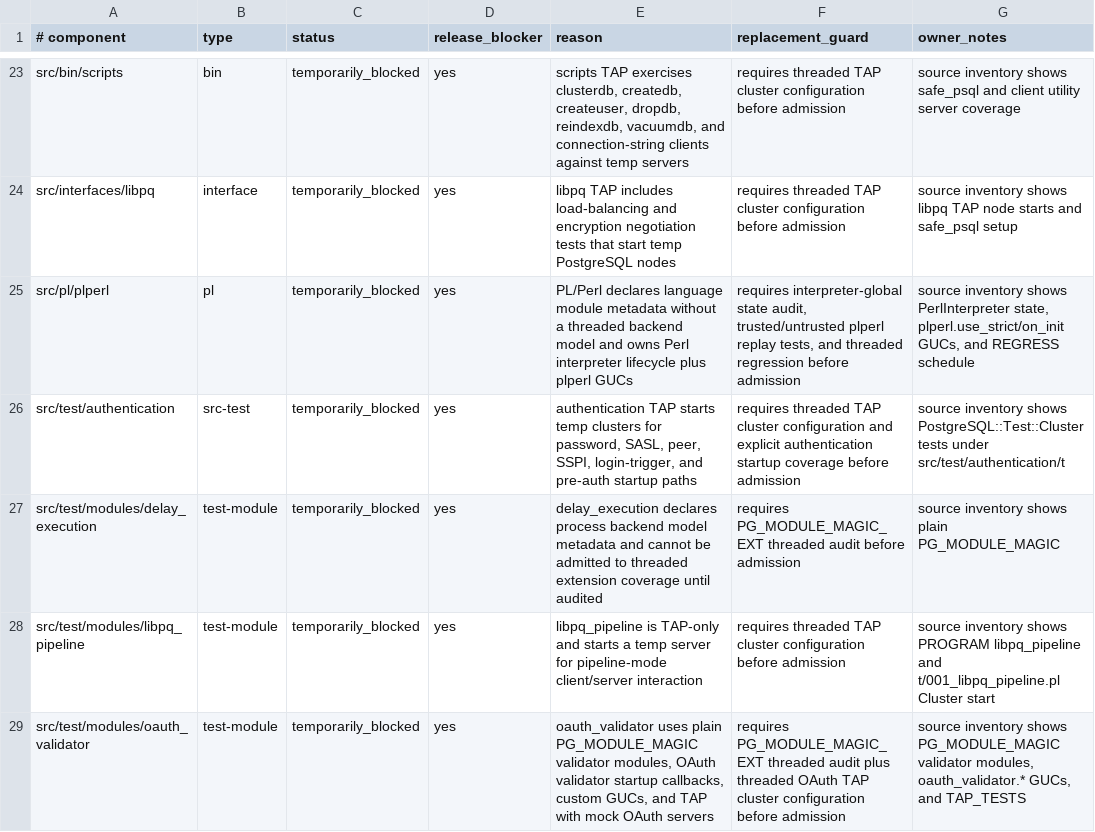
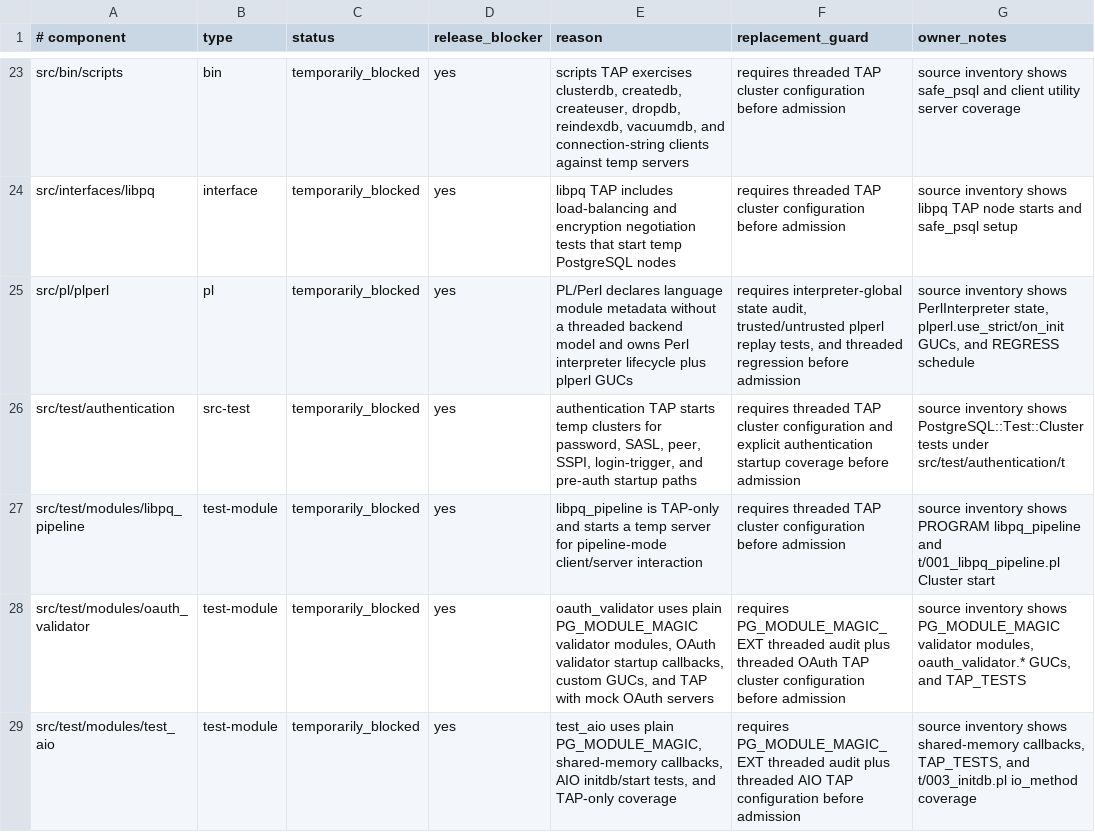
Before and after one commit to samwillis/multithreaded-postgres, a TSV file: plan_docs/MULTITHREADED_PHASE16_EXCLUSIONS.tsv, drawn as a sheet; only a part is shown, gaps mark what is left out; the shorter side is filled out with more unchanged rows.

Commit message:
Admit delay_execution to threaded modules

```diff
--- a/plan_docs/MULTITHREADED_PHASE16_EXCLUSIONS.tsv
+++ b/plan_docs/MULTITHREADED_PHASE16_EXCLUSIONS.tsv
@@ -26,3 +26,2 @@ src/pl/plperl	pl	temporarily_blocked	yes	PL/Perl declares language module metada
 src/test/authentication	src-test	temporarily_blocked	yes	authentication TAP starts temp clusters for password, SASL, peer, SSPI, login-trigger, and pre-auth startup paths	requires threaded TAP cluster configuration and explicit authentication startup coverage before admission	source inventory shows PostgreSQL::Test::Cluster tests under src/test/authentication/t
-src/test/modules/delay_execution	test-module	temporarily_blocked	yes	delay_execution declares process backend model metadata and cannot be admitted to threaded extension coverage until audited	requires PG_MODULE_MAGIC_EXT threaded audit before admission	source inventory shows plain PG_MODULE_MAGIC
 src/test/modules/libpq_pipeline	test-module	temporarily_blocked	yes	libpq_pipeline is TAP-only and starts a temp server for pipeline-mode client/server interaction	requires threaded TAP cluster configuration before admission	source inventory shows PROGRAM libpq_pipeline and t/001_libpq_pipeline.pl Cluster start
```
Also changed, not shown: plan_docs/MULTITHREADED_PHASE16_COVERED_COMPONENTS.tsv, 2 other files.
